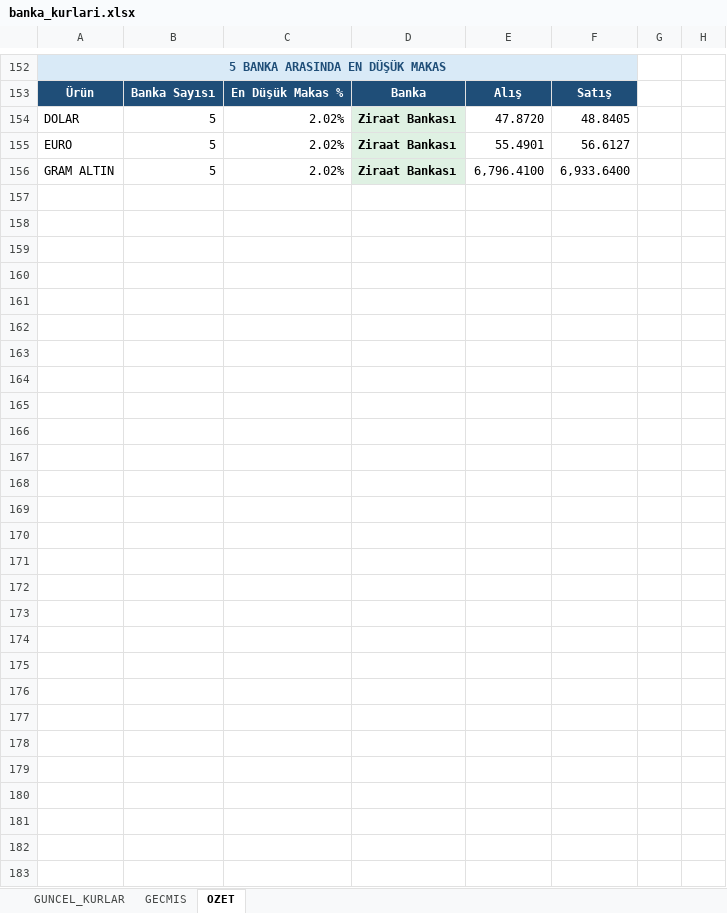
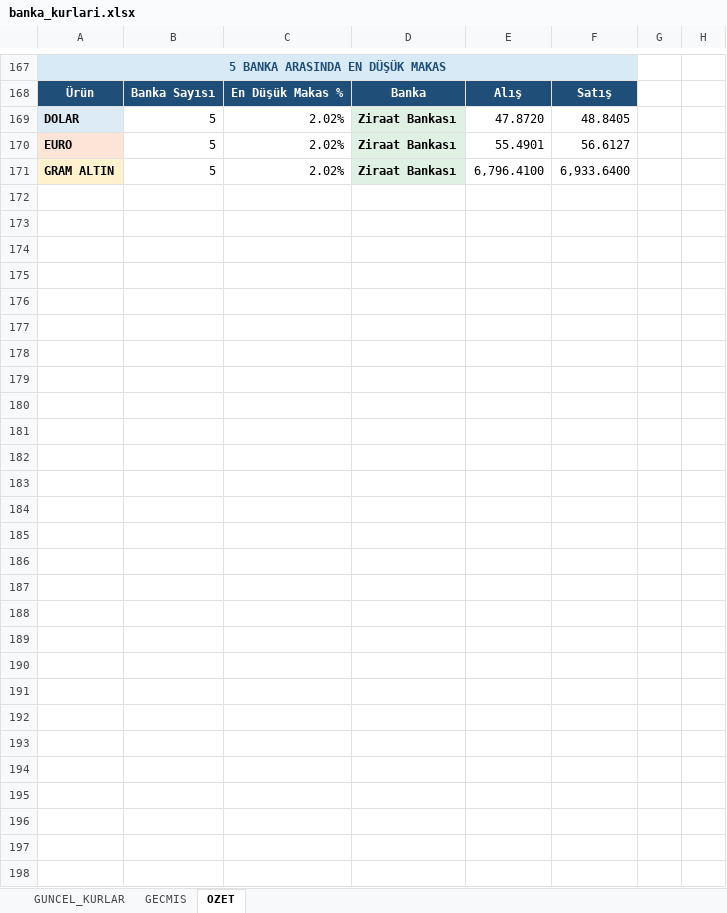
Before and after one commit to ozgeyamc/banka-kurlari-takip, an Excel workbook: output/banka_kurlari.xlsx, sheet OZET, drawn as a sheet; only a part is shown, gaps mark what is left out; the shorter side is filled out with more unchanged rows; values as stored, in another font and other column widths than the file's, no borders; charts and pictures not drawn; addresses are those after the commit; rows hold the shown columns only; the diff covers the shown part only; the diff names each change by its address in the sheet, - before the commit and + after, or states it on an @@ line.

```diff
--- a/output/banka_kurlari.xlsx (sheet OZET)
+++ b/output/banka_kurlari.xlsx (sheet OZET)
-A169:A171 bold: off
+A169:A171 bold: on
-A169 fill: none
+A169 fill: #DDEBF7
-A170 fill: none
+A170 fill: #FCE4D6
-A171 fill: none
+A171 fill: #FFF2CC
+row 172: (empty)
+row 173: (empty)
+row 174: (empty)
+row 175: (empty)
+row 176: (empty)
+row 177: (empty)
+row 178: (empty)
+row 179: (empty)
+row 180: (empty)
+row 181: (empty)
+row 182: (empty)
+row 183: (empty)
+row 184: (empty)
+row 185: (empty)
+row 186: (empty)
+row 187: (empty)
+row 188: (empty)
+row 189: (empty)
+row 190: (empty)
+row 191: (empty)
+row 192: (empty)
+row 193: (empty)
+row 194: (empty)
+row 195: (empty)
+row 196: (empty)
```
Also changed, not shown: 15 added rows elsewhere in this sheet, sheet GECMIS, sheet GUNCEL_KURLAR, charts or pictures, 2 other files.
